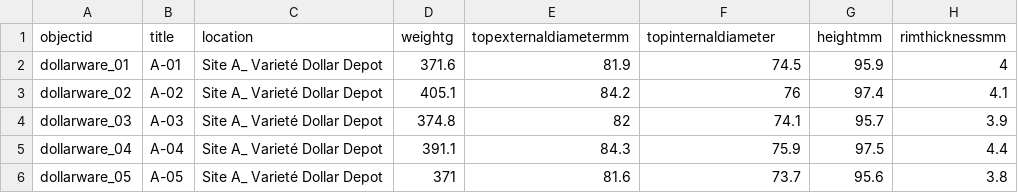
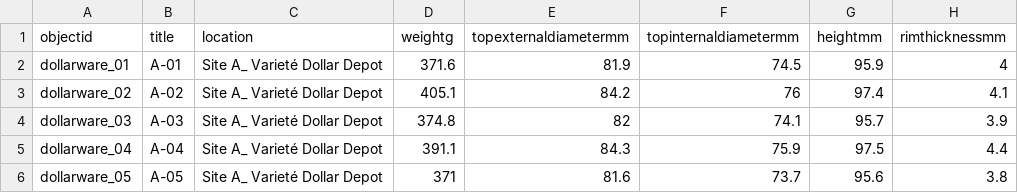
Before and after one commit to amiraahmed91/dollarwareCBproject, a CSV file: _data/thedollarwareproject_all_metadata.csv, drawn as a sheet; only a part is shown; the diff names each change by its address in the sheet, - before the commit and + after, or states it on an @@ line.

```diff
--- a/_data/thedollarwareproject_all_metadata.csv
+++ b/_data/thedollarwareproject_all_metadata.csv
-F1: topinternaldiameter
+F1: topinternaldiametermm
```
Also changed, not shown: _data/config-metadata.csv, _data/config-table.csv, 1 other file.
